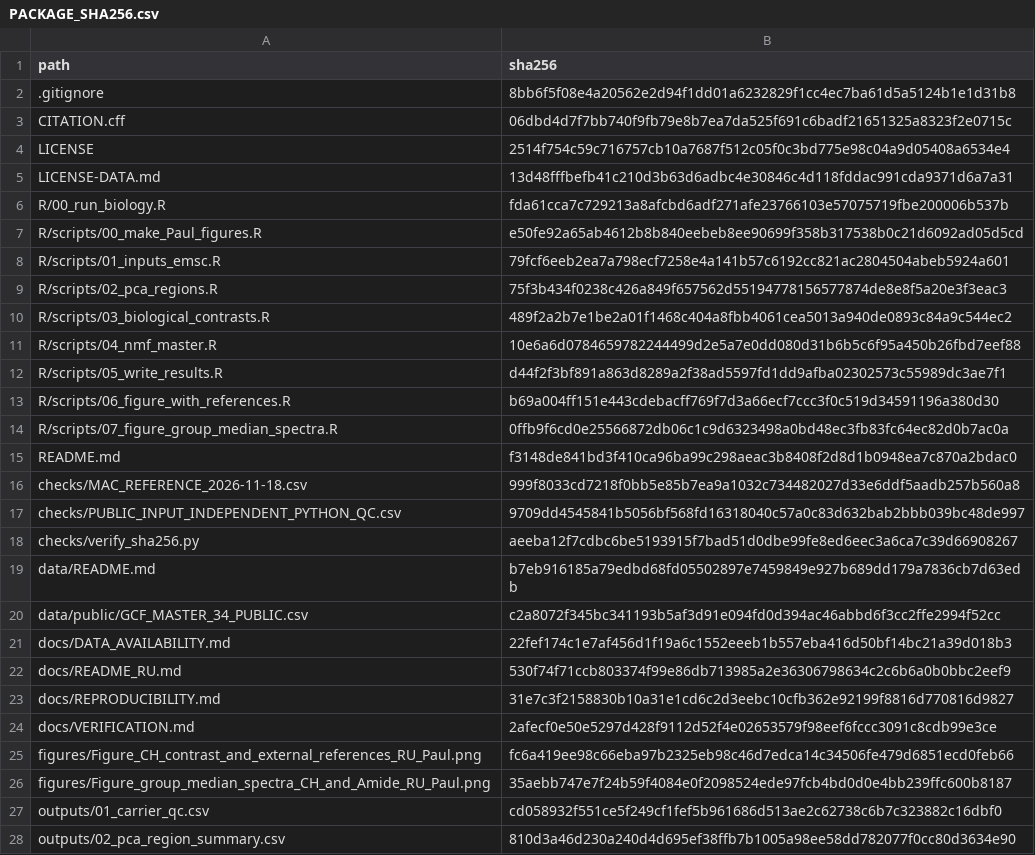
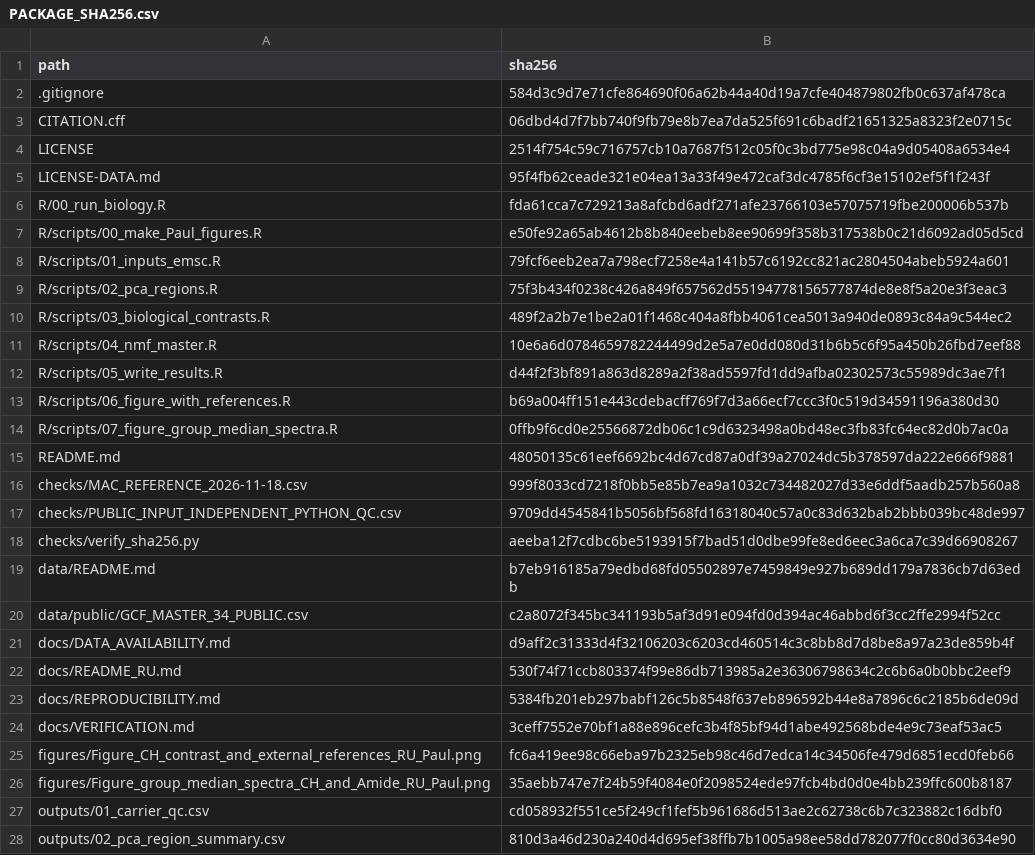
Before and after one commit to Litvinova1984/pediatric-gcf-ftir-ml, a CSV file: checks/PACKAGE_SHA256.csv, drawn as a sheet; only a part is shown.

Commit message:
Update PACKAGE_SHA256.csv

```diff
--- a/checks/PACKAGE_SHA256.csv
+++ b/checks/PACKAGE_SHA256.csv
@@ -1,6 +1,6 @@
 path,sha256
-.gitignore,8bb6f5f08e4a20562e2d94f1dd01a6232829f1cc4ec7ba61d5a5124b1e1d31b8
+.gitignore,584d3c9d7e71cfe864690f06a62b44a40d19a7cfe404879802fb0c637af478ca
 CITATION.cff,06dbd4d7f7bb740f9fb79e8b7ea7da525f691c6badf21651325a8323f2e0715c
 LICENSE,2514f754c59c716757cb10a7687f512c05f0c3bd775e98c04a9d05408a6534e4
-LICENSE-DATA.md,13d48fffbefb41c210d3b63d6adbc4e30846c4d118fddac991cda9371d6a7a31
+LICENSE-DATA.md,95f4fb62ceade321e04ea13a33f49e472caf3dc4785f6cf3e15102ef5f1f243f
 R/00_run_biology.R,fda61cca7c729213a8afcbd6adf271afe23766103e57075719fbe200006b537b
@@ -14,3 +14,3 @@ R/scripts/06_figure_with_references.R,b69a004ff151e443cdebacff769f7d3a66ecf7ccc3
 R/scripts/07_figure_group_median_spectra.R,0ffb9f6cd0e25566872db06c1c9d6323498a0bd48ec3fb83fc64ec82d0b7ac0a
-README.md,f3148de841bd3f410ca96ba99c298aeac3b8408f2d8d1b0948ea7c870a2bdac0
+README.md,48050135c61eef6692bc4d67cd87a0df39a27024dc5b378597da222e666f9881
 checks/MAC_REFERENCE_2026-11-18.csv,999f8033cd7218f0bb5e85b7ea9a1032c734482027d33e6ddf5aadb257b560a8
@@ -20,6 +20,6 @@ data/README.md,b7eb916185a79edbd68fd05502897e7459849e927b689dd179a7836cb7d63edb
 data/public/GCF_MASTER_34_PUBLIC.csv,c2a8072f345bc341193b5af3d91e094fd0d394ac46abbd6f3cc2ffe2994f52cc
-docs/DATA_AVAILABILITY.md,22fef174c1e7af456d1f19a6c1552eeeb1b557eba416d50bf14bc21a39d018b3
+docs/DATA_AVAILABILITY.md,d9aff2c31333d4f32106203c6203cd460514c3c8bb8d7d8be8a97a23de859b4f
 docs/README_RU.md,530f74f71ccb803374f99e86db713985a2e36306798634c2c6b6a0b0bbc2eef9
-docs/REPRODUCIBILITY.md,31e7c3f2158830b10a31e1cd6c2d3eebc10cfb362e92199f8816d770816d9827
-docs/VERIFICATION.md,2afecf0e50e5297d428f9112d52f4e02653579f98eef6fccc3091c8cdb99e3ce
+docs/REPRODUCIBILITY.md,5384fb201eb297babf126c5b8548f637eb896592b44e8a7896c6c2185b6de09d
+docs/VERIFICATION.md,3ceff7552e70bf1a88e896cefc3b4f85bf94d1abe492568bde4e9c73eaf53ac5
 figures/Figure_CH_contrast_and_external_references_RU_Paul.png,fc6a419ee98c66eba97b2325eb98c46d7edca14c34506fe479d6851ecd0feb66
```
